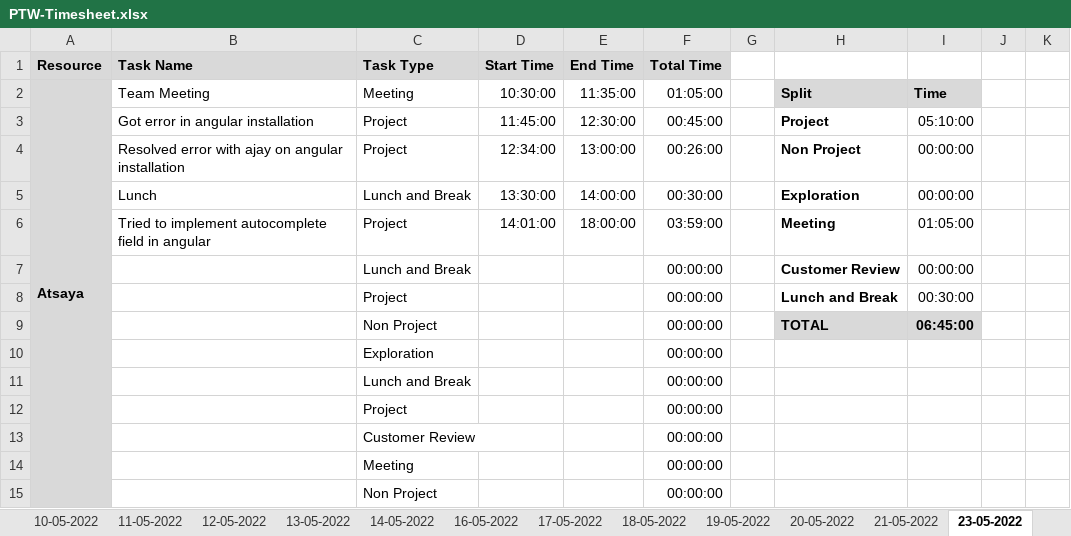
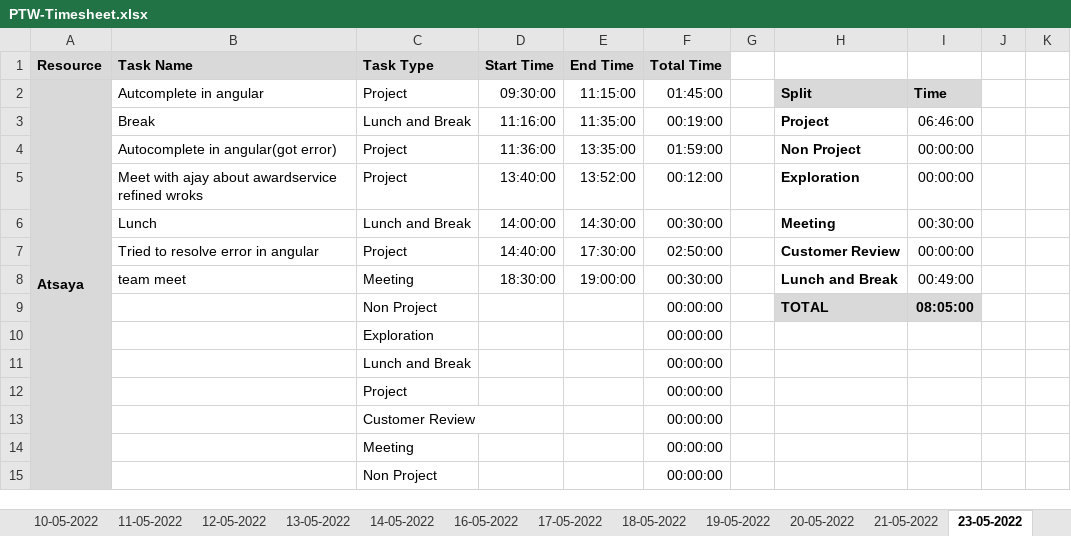
Before and after one commit to Tenacious-Org/Project-A5, an Excel workbook: Process/Timesheet/PTW-Timesheet.xlsx, sheet 23-05-2022, drawn as a sheet; only a part is shown; values as stored, in another font and other column widths than the file's, no borders; conditional formats not drawn; removed rows and columns are numbered as before the commit, all else as after; rows hold the shown columns only; the diff names each change by its address in the sheet, - before the commit and + after, or states it on an @@ line.

```diff
--- a/Process/Timesheet/PTW-Timesheet.xlsx (sheet 23-05-2022)
+++ b/Process/Timesheet/PTW-Timesheet.xlsx (sheet 23-05-2022)
-B2 (Task Name): Team Meeting
+B2 (Task Name): Autcomplete in angular
-C2 (Task Type): Meeting
+C2 (Task Type): Project
-D2 (Start Time): 10:30:00
+D2 (Start Time): 09:30:00
-E2 (End Time): 11:35:00
+E2 (End Time): 11:15:00
-F2 (Total Time): 01:05:00
+F2 (Total Time): 01:45:00
-row 3:  | Got error in angular installation | Project | 11:45:00 | 12:30:00 | 00:45:00 |  | Project | 05:10:00
+row 3:  | Break | Lunch and Break | 11:16:00 | 11:35:00 | 00:19:00 |  | Project | 06:46:00
-B4 (Task Name): Resolved error with ajay on angular installation
+B4 (Task Name): Autocomplete in angular(got error)
-D4 (Start Time): 12:34:00
+D4 (Start Time): 11:36:00
-E4 (End Time): 13:00:00
+E4 (End Time): 13:35:00
-F4 (Total Time): 00:26:00
+F4 (Total Time): 01:59:00
+row 5:  | Meet with ajay about awardservice refined wroks | Project | 13:40:00 | 13:52:00 | 00:12:00 |  | Exploration | 00:00:00
-D6 (Start Time): 13:30:00
+D6 (Start Time): 14:00:00
-E6 (End Time): 14:00:00
+E6 (End Time): 14:30:00
-H6: Exploration
+H6: Meeting
-I6: 00:00:00
+I6: 00:30:00
-row 6:  | Tried to implement autocomplete field in angular | Project | 14:01:00 | 18:00:00 | 03:59:00 |  | Meeting | 01:05:00
-row 7:  |  | Lunch and Break |  |  | 00:00:00 |  | Customer Review | 00:00:00
-row 8:  |  | Project |  |  | 00:00:00 |  | Lunch and Break | 00:30:00
+row 7:  | Tried to resolve error in angular | Project | 14:40:00 | 17:30:00 | 02:50:00 |  | Customer Review | 00:00:00
+row 8:  | team meet | Meeting | 18:30:00 | 19:00:00 | 00:30:00 |  | Lunch and Break | 00:49:00
-I9: 06:45:00
+I9: 08:05:00
```
Also changed, not shown: sheet 25-05-2022, sheet 26-05-2022, sheet 29-05-2022, sheet 24-05-2022, sheet 28-05-2022, sheet 27-05-2022, formulas that keep their value.
